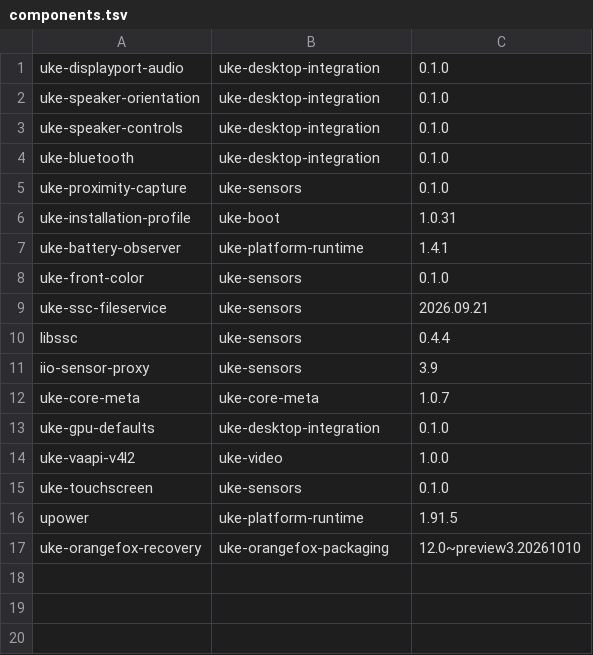
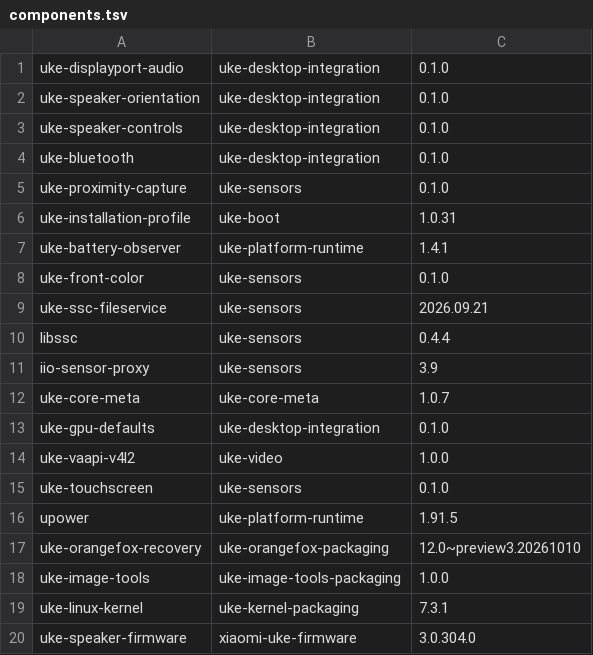
Before and after one commit to MCC45TR/uke-linux-hardware-support, a TSV file: packaging/ubuntu/components.tsv, drawn as a sheet; the diff names each change by its address in the sheet, - before the commit and + after, or states it on an @@ line.

```diff
--- a/packaging/ubuntu/components.tsv
+++ b/packaging/ubuntu/components.tsv
+row 18: uke-image-tools | uke-image-tools-packaging | 1.0.0
+row 19: uke-linux-kernel | uke-kernel-packaging | 7.3.1
+row 20: uke-speaker-firmware | xiaomi-uke-firmware | 3.0.304.0
```
Also changed, not shown: packaging/ubuntu/release-sources.tsv, 44 other files.
